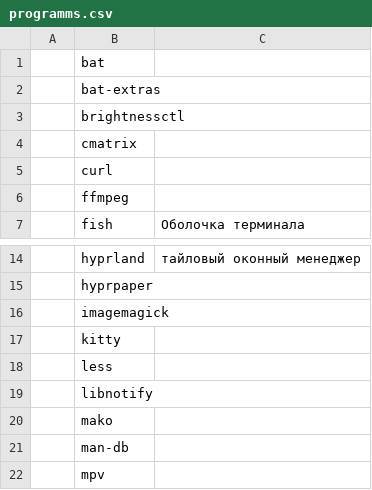
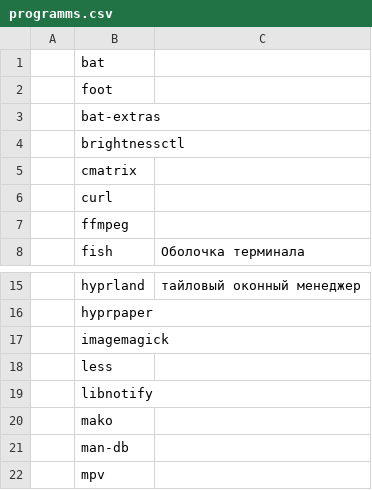
Before and after one commit to andrey-gusev/dotfiles, a CSV file: programms.csv, drawn as a sheet; only a part is shown, gaps mark what is left out; removed rows and columns are numbered as before the commit, all else as after; the diff names each change by its address in the sheet, - before the commit and + after, or states it on an @@ line.

Commit message:
Kitty -> foot

```diff
--- a/programms.csv
+++ b/programms.csv
+row 2:  | foot
-row 17:  | kitty
```
